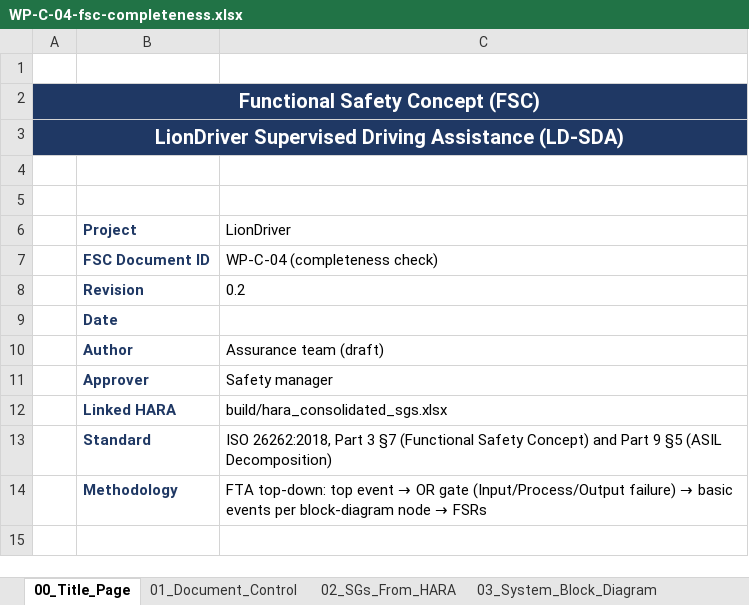
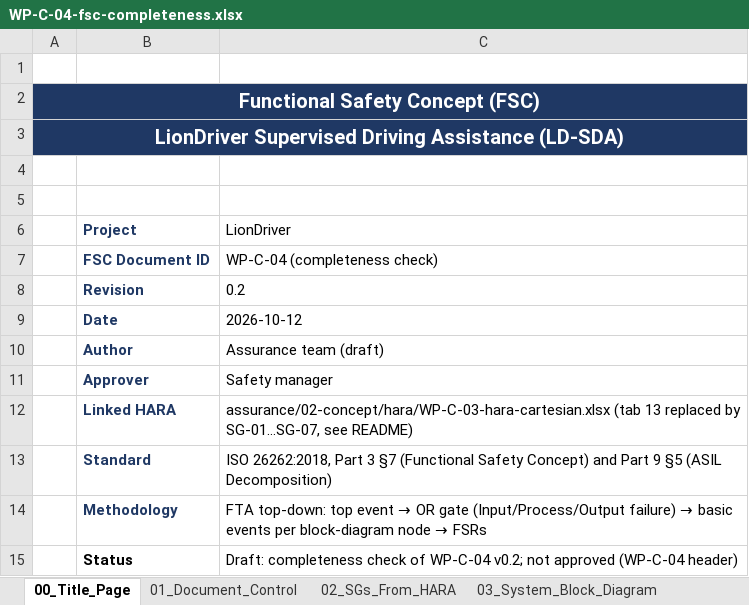
Before and after one commit to jherrodthomas/LionDriver, an Excel workbook: assurance/02-concept/fsc/WP-C-04-fsc-completeness.xlsx, sheet 00_Title_Page, drawn as a sheet; values as stored, in another font and other column widths than the file's, no borders; the diff names each change by its address in the sheet, - before the commit and + after, or states it on an @@ line.

```diff
--- a/assurance/02-concept/fsc/WP-C-04-fsc-completeness.xlsx (sheet 00_Title_Page)
+++ b/assurance/02-concept/fsc/WP-C-04-fsc-completeness.xlsx (sheet 00_Title_Page)
-C9 (LionDriver): (empty)
+C9 (LionDriver): 2026-10-12
-C12 (LionDriver): build/hara_consolidated_sgs.xlsx
+C12 (LionDriver): assurance/02-concept/hara/WP-C-03-hara-cartesian.xlsx (tab 13 replaced by SG-01…SG-07, see README)
+row 15:  | Status | Draft: completeness check of WP-C-04 v0.2; not approved (WP-C-04 header)
```
Also changed, not shown: 5 other files.
